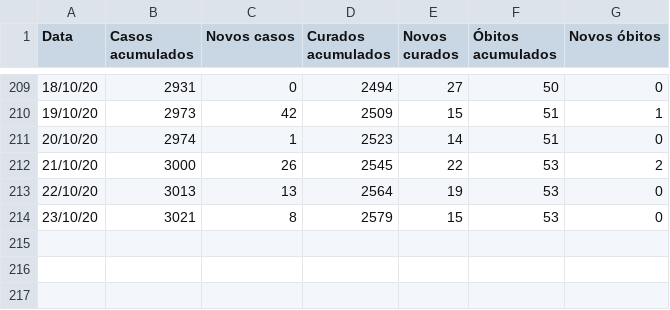
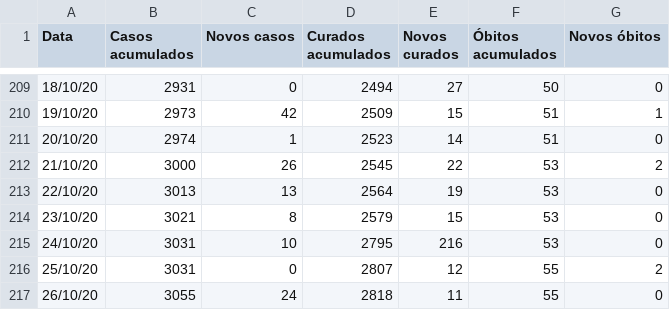
Before and after one commit to ShironCat/covid-19-fernandopolis, a CSV file: boletim-epidemiologico.csv, drawn as a sheet; only a part is shown, gaps mark what is left out.

```diff
--- a/boletim-epidemiologico.csv
+++ b/boletim-epidemiologico.csv
@@ -214 +214,4 @@ Data,Casos acumulados,Novos casos,Curados acumulados,Novos curados,Óbitos acumu
 23/10/20,3021,8,2579,15,53,0
+24/10/20,3031,10,2795,216,53,0
+25/10/20,3031,0,2807,12,55,2
+26/10/20,3055,24,2818,11,55,0
```
Also changed, not shown: 4 other files.
